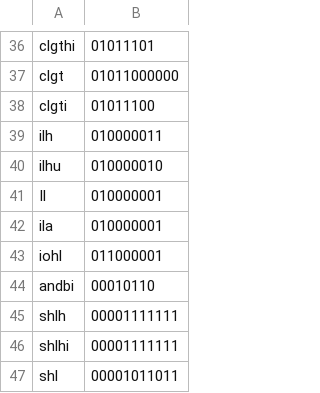
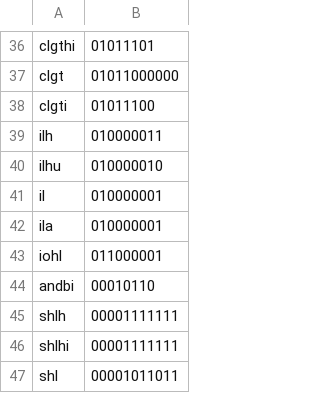
Before and after one commit to Dieg0C0rd0v4/SPU-Project, a CSV file: parser_lookup.csv, drawn as a sheet; only a part is shown, gaps mark what is left out.

Commit message:
Add files via upload

```diff
--- a/parser_lookup.csv
+++ b/parser_lookup.csv
@@ -40,3 +40,3 @@ ilh  ,010000011
 ilhu  ,010000010
-Il  ,010000001
+il  ,010000001
 ila  ,010000001
```
